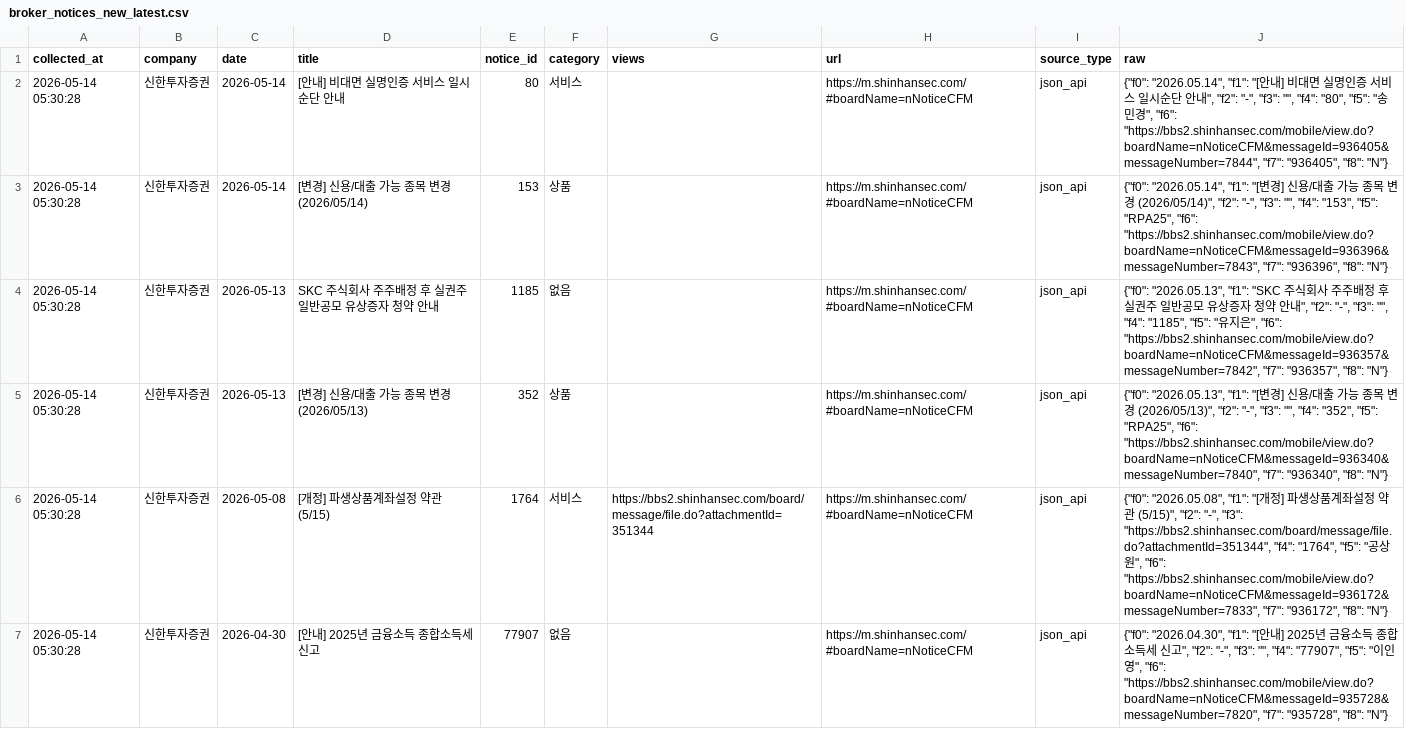
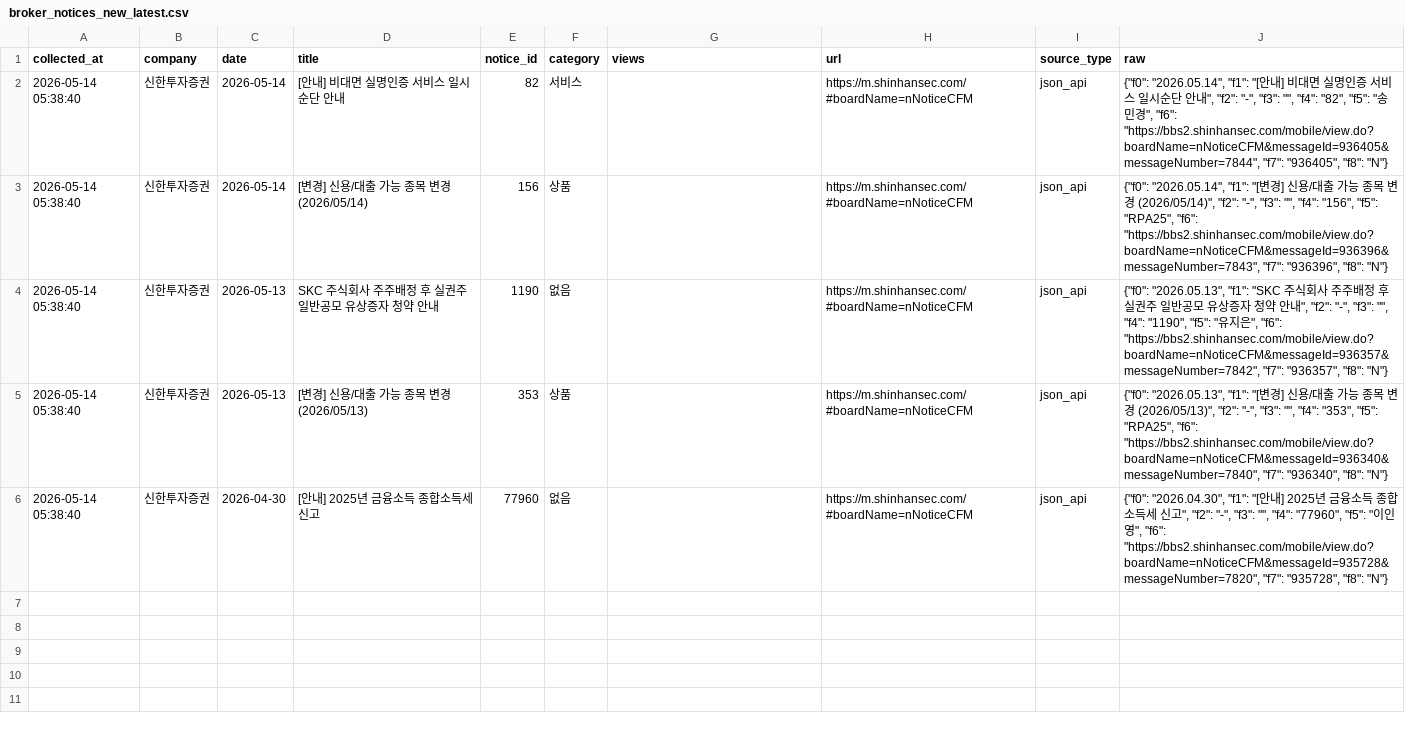
Before and after one commit to jinhoo-choi/risk-news-crolling, a CSV file: data/broker_notices_new_latest.csv, drawn as a sheet.

```diff
--- a/data/broker_notices_new_latest.csv
+++ b/data/broker_notices_new_latest.csv
@@ -1,7 +1,6 @@
 collected_at,company,date,title,notice_id,category,views,url,source_type,raw
-2026-05-14 05:30:28,신한투자증권,2026-05-14,[안내] 비대면 실명인증 서비스 일시순단 안내,80,서비스,,https://m.shinhansec.com/#boardName=nNoticeCFM,json_api,"{""f0"": ""2026.05.14"", ""f1"": ""[안내] 비대면 실명인증 서비스 일시순단 안내"", ""f2"": ""-"", ""f3"": """", ""f4"": ""80"", ""f5"": ""송민경"", ""f6"": ""https://bbs2.shinhansec.com/mobile/view.do?boardName=nNoticeCFM&messageId=936405&messageNumber=7844"", ""f7"": ""936405"", ""f8"": ""N""}"
-2026-05-14 05:30:28,신한투자증권,2026-05-14,[변경] 신용/대출 가능 종목 변경 (2026/05/14),153,상품,,https://m.shinhansec.com/#boardName=nNoticeCFM,json_api,"{""f0"": ""2026.05.14"", ""f1"": ""[변경] 신용/대출 가능 종목 변경 (2026/05/14)"", ""f2"": ""-"", ""f3"": """", ""f4"": ""153"", ""f5"": ""RPA25"", ""f6"": ""https://bbs2.shinhansec.com/mobile/view.do?boardName=nNoticeCFM&messageId=936396&messageNumber=7843"", ""f7"": ""936396"", ""f8"": ""N""}"
-2026-05-14 05:30:28,신한투자증권,2026-05-13,SKC 주식회사 주주배정 후 실권주 일반공모 유상증자 청약 안내,1185,없음,,https://m.shinhansec.com/#boardName=nNoticeCFM,json_api,"{""f0"": ""2026.05.13"", ""f1"": ""SKC 주식회사 주주배정 후 실권주 일반공모 유상증자 청약 안내"", ""f2"": ""-"", ""f3"": """", ""f4"": ""1185"", ""f5"": ""유지은"", ""f6"": ""https://bbs2.shinhansec.com/mobile/view.do?boardName=nNoticeCFM&messageId=936357&messageNumber=7842"", ""f7"": ""936357"", ""f8"": ""N""}"
-2026-05-14 05:30:28,신한투자증권,2026-05-13,[변경] 신용/대출 가능 종목 변경 (2026/05/13),352,상품,,https://m.shinhansec.com/#boardName=nNoticeCFM,json_api,"{""f0"": ""2026.05.13"", ""f1"": ""[변경] 신용/대출 가능 종목 변경 (2026/05/13)"", ""f2"": ""-"", ""f3"": """", ""f4"": ""352"", ""f5"": ""RPA25"", ""f6"": ""https://bbs2.shinhansec.com/mobile/view.do?boardName=nNoticeCFM&messageId=936340&messageNumber=7840"", ""f7"": ""936340"", ""f8"": ""N""}"
-2026-05-14 05:30:28,신한투자증권,2026-05-08,[개정] 파생상품계좌설정 약관 (5/15),1764,서비스,https://bbs2.shinhansec.com/board/message/file.do?attachmentId=351344,https://m.shinhansec.com/#boardName=nNoticeCFM,json_api,"{""f0"": ""2026.05.08"", ""f1"": ""[개정] 파생상품계좌설정 약관 (5/15)"", ""f2"": ""-"", ""f3"": ""https://bbs2.shinhansec.com/board/message/file.do?attachmentId=351344"", ""f4"": ""1764"", ""f5"": ""공상원"", ""f6"": ""https://bbs2.shinhansec.com/mobile/view.do?boardName=nNoticeCFM&messageId=936172&messageNumber=7833"", ""f7"": ""936172"", ""f8"": ""N""}"
-2026-05-14 05:30:28,신한투자증권,2026-04-30,[안내] 2025년 금융소득 종합소득세 신고,77907,없음,,https://m.shinhansec.com/#boardName=nNoticeCFM,json_api,"{""f0"": ""2026.04.30"", ""f1"": ""[안내] 2025년 금융소득 종합소득세 신고"", ""f2"": ""-"", ""f3"": """", ""f4"": ""77907"", ""f5"": ""이인영"", ""f6"": ""https://bbs2.shinhansec.com/mobile/view.do?boardName=nNoticeCFM&messageId=935728&messageNumber=7820"", ""f7"": ""935728"", ""f8"": ""N""}"
+2026-05-14 05:38:40,신한투자증권,2026-05-14,[안내] 비대면 실명인증 서비스 일시순단 안내,82,서비스,,https://m.shinhansec.com/#boardName=nNoticeCFM,json_api,"{""f0"": ""2026.05.14"", ""f1"": ""[안내] 비대면 실명인증 서비스 일시순단 안내"", ""f2"": ""-"", ""f3"": """", ""f4"": ""82"", ""f5"": ""송민경"", ""f6"": ""https://bbs2.shinhansec.com/mobile/view.do?boardName=nNoticeCFM&messageId=936405&messageNumber=7844"", ""f7"": ""936405"", ""f8"": ""N""}"
+2026-05-14 05:38:40,신한투자증권,2026-05-14,[변경] 신용/대출 가능 종목 변경 (2026/05/14),156,상품,,https://m.shinhansec.com/#boardName=nNoticeCFM,json_api,"{""f0"": ""2026.05.14"", ""f1"": ""[변경] 신용/대출 가능 종목 변경 (2026/05/14)"", ""f2"": ""-"", ""f3"": """", ""f4"": ""156"", ""f5"": ""RPA25"", ""f6"": ""https://bbs2.shinhansec.com/mobile/view.do?boardName=nNoticeCFM&messageId=936396&messageNumber=7843"", ""f7"": ""936396"", ""f8"": ""N""}"
+2026-05-14 05:38:40,신한투자증권,2026-05-13,SKC 주식회사 주주배정 후 실권주 일반공모 유상증자 청약 안내,1190,없음,,https://m.shinhansec.com/#boardName=nNoticeCFM,json_api,"{""f0"": ""2026.05.13"", ""f1"": ""SKC 주식회사 주주배정 후 실권주 일반공모 유상증자 청약 안내"", ""f2"": ""-"", ""f3"": """", ""f4"": ""1190"", ""f5"": ""유지은"", ""f6"": ""https://bbs2.shinhansec.com/mobile/view.do?boardName=nNoticeCFM&messageId=936357&messageNumber=7842"", ""f7"": ""936357"", ""f8"": ""N""}"
+2026-05-14 05:38:40,신한투자증권,2026-05-13,[변경] 신용/대출 가능 종목 변경 (2026/05/13),353,상품,,https://m.shinhansec.com/#boardName=nNoticeCFM,json_api,"{""f0"": ""2026.05.13"", ""f1"": ""[변경] 신용/대출 가능 종목 변경 (2026/05/13)"", ""f2"": ""-"", ""f3"": """", ""f4"": ""353"", ""f5"": ""RPA25"", ""f6"": ""https://bbs2.shinhansec.com/mobile/view.do?boardName=nNoticeCFM&messageId=936340&messageNumber=7840"", ""f7"": ""936340"", ""f8"": ""N""}"
+2026-05-14 05:38:40,신한투자증권,2026-04-30,[안내] 2025년 금융소득 종합소득세 신고,77960,없음,,https://m.shinhansec.com/#boardName=nNoticeCFM,json_api,"{""f0"": ""2026.04.30"", ""f1"": ""[안내] 2025년 금융소득 종합소득세 신고"", ""f2"": ""-"", ""f3"": """", ""f4"": ""77960"", ""f5"": ""이인영"", ""f6"": ""https://bbs2.shinhansec.com/mobile/view.do?boardName=nNoticeCFM&messageId=935728&messageNumber=7820"", ""f7"": ""935728"", ""f8"": ""N""}"
```
Also changed, not shown: data/broker_notices_merged.csv, data/kb.csv, 6 other files.
